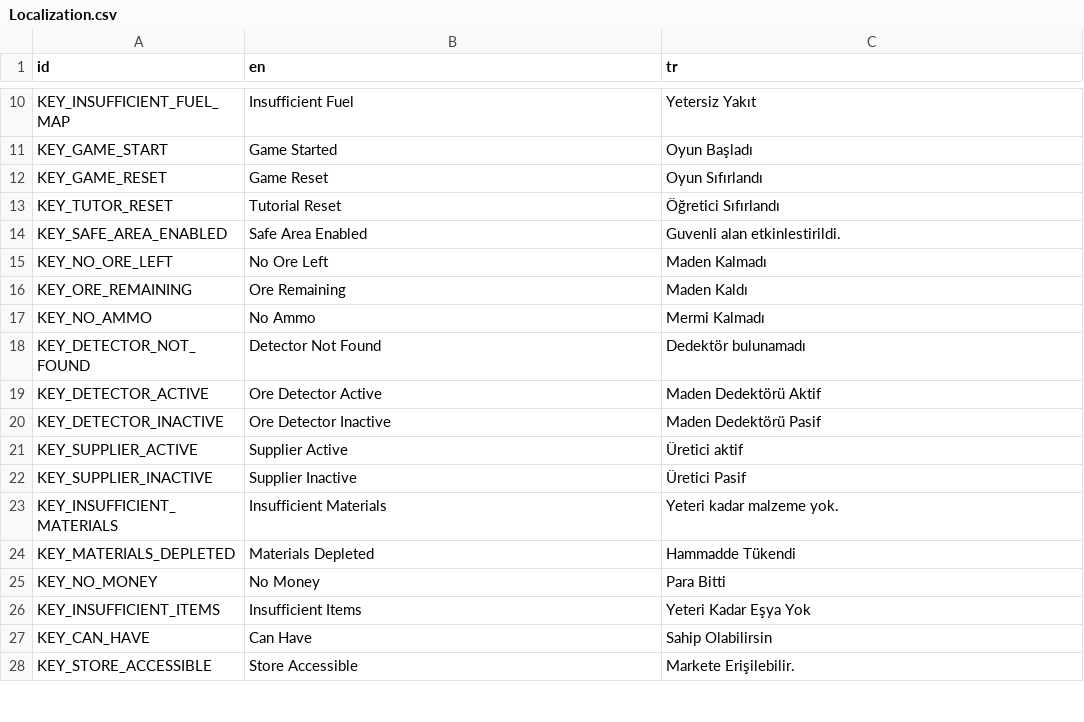
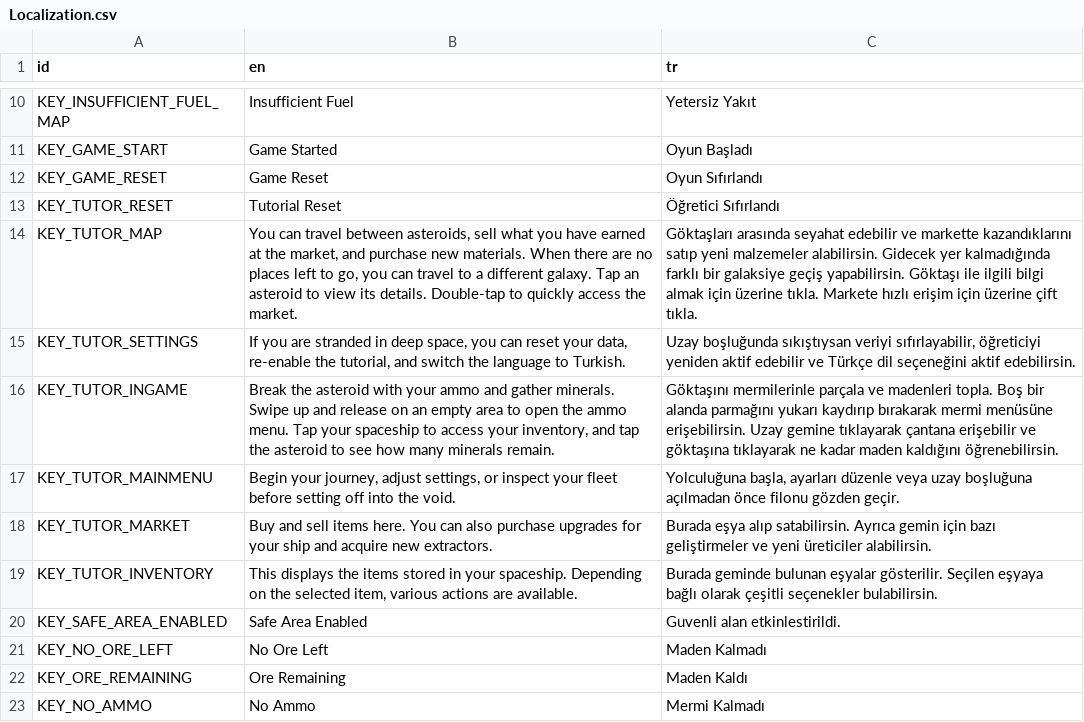
Before and after one commit to UmutSanci01/Goktasi-2, a CSV file: Localization/Localization.csv, drawn as a sheet; only a part is shown, gaps mark what is left out; the shorter side is filled out with more unchanged rows; the diff names each change by its address in the sheet, - before the commit and + after, or states it on an @@ line.

Commit message:
Add tutorial

```diff
--- a/Localization/Localization.csv
+++ b/Localization/Localization.csv
+row 14: KEY_TUTOR_MAP | You can travel between asteroids, sell what you have earned at the market, and purchase new materials. When there are no places left to go, you can travel to a different galaxy. Tap an asteroid to view its details. Double-tap to quickly access the market. | Göktaşları arasında seyahat edebilir ve markette kazandıklarını satıp yeni malzemeler alabilirsin. Gidecek yer kalmadığında farklı bir galaksiye geçiş yapabilirsin. Göktaşı ile ilgili bilgi almak için üzerine tıkla. Markete hızlı erişim için üzerine çift tıkla.
+row 15: KEY_TUTOR_SETTINGS | If you are stranded in deep space, you can reset your data, re-enable the tutorial, and switch the language to Turkish. | Uzay boşluğunda sıkıştıysan veriyi sıfırlayabilir, öğreticiyi yeniden aktif edebilir ve Türkçe dil seçeneğini aktif edebilirsin.
+row 16: KEY_TUTOR_INGAME | Break the asteroid with your ammo and gather minerals. Swipe up and release on an empty area to open the ammo menu. Tap your spaceship to access your inventory, and tap the asteroid to see how many minerals remain. | Göktaşını mermilerinle parçala ve madenleri topla. Boş bir alanda parmağını yukarı kaydırıp bırakarak mermi menüsüne erişebilirsin. Uzay gemine tıklayarak çantana erişebilir ve göktaşına tıklayarak ne kadar maden kaldığını öğrenebilirsin.
+row 17: KEY_TUTOR_MAINMENU | Begin your journey, adjust settings, or inspect your fleet before setting off into the void. | Yolculuğuna başla, ayarları düzenle veya uzay boşluğuna açılmadan önce filonu gözden geçir.
+row 18: KEY_TUTOR_MARKET | Buy and sell items here. You can also purchase upgrades for your ship and acquire new extractors. | Burada eşya alıp satabilirsin. Ayrıca gemin için bazı geliştirmeler ve yeni üreticiler alabilirsin.
+row 19: KEY_TUTOR_INVENTORY | This displays the items stored in your spaceship. Depending on the selected item, various actions are available. | Burada geminde bulunan eşyalar gösterilir. Seçilen eşyaya bağlı olarak çeşitli seçenekler bulabilirsin.
```
Also changed, not shown: 8 other files.
